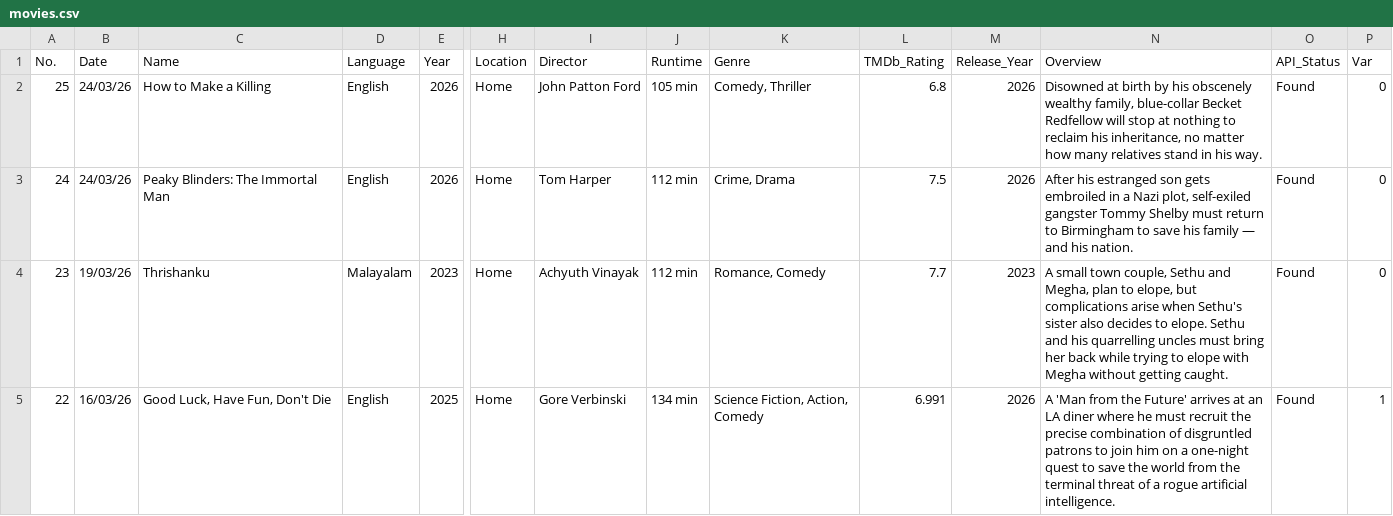
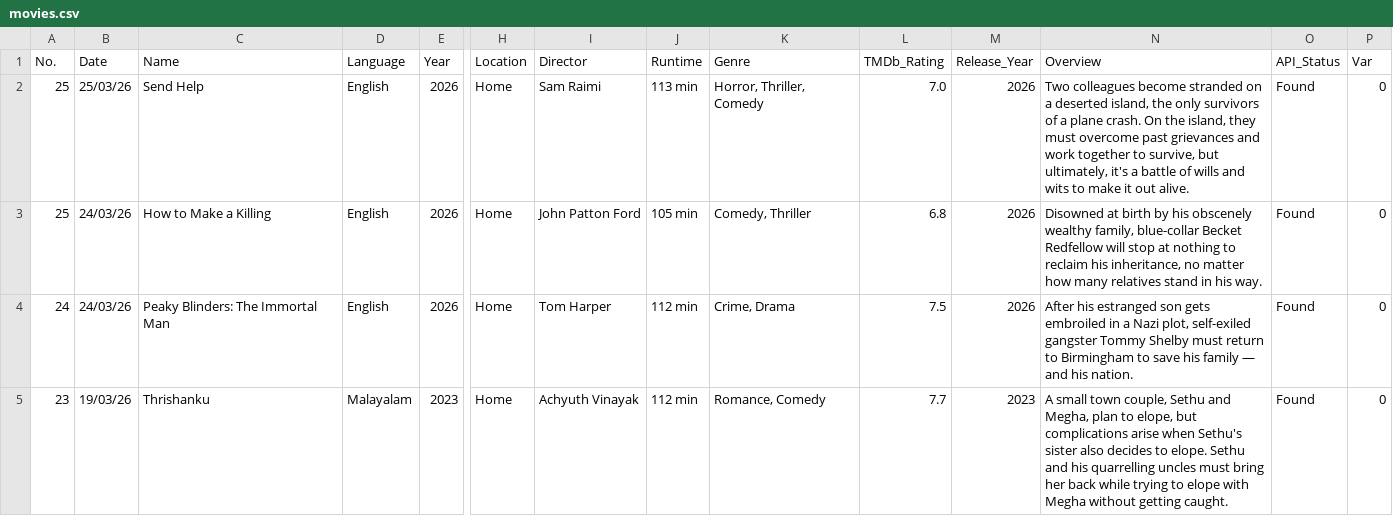
Before and after one commit to JSam-M/movies-dashboard, a CSV file: movies.csv, drawn as a sheet; only a part is shown, gaps mark what is left out; the shorter side is filled out with more unchanged rows; rows hold the shown columns only; the diff names each change by its address in the sheet, - before the commit and + after, or states it on an @@ line.

Commit message:
Add 1 new movie(s) — 25 Mar 2026, 02:21 PM

```diff
--- a/movies.csv
+++ b/movies.csv
+row 2: 25 | 25/03/26 | Send Help | English | 2026 | Home | Sam Raimi | 113 min | Horror, Thriller, Comedy | 7.0 | 2026 | Two colleagues become stranded on a deserted island, the only survivors of a plane crash. On the island, they must overcome past grievances and work together to survive, but ultimately, it's a battle of wills and wits to make it out alive. | Found | 0
```
